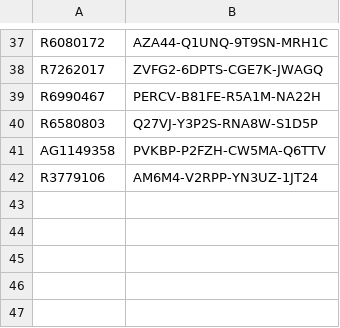
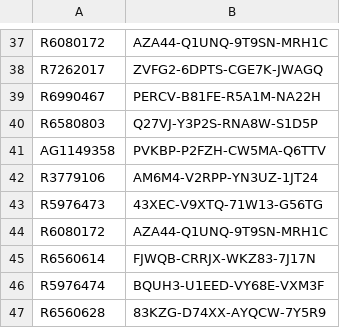
Before and after one commit to balsmr/Test, a CSV file: List.csv, drawn as a sheet; only a part is shown, gaps mark what is left out.

Commit message:
Update List.csv

```diff
--- a/List.csv
+++ b/List.csv
@@ -42 +42,6 @@ AG1149358;PVKBP-P2FZH-CW5MA-Q6TTV
 R3779106;AM6M4-V2RPP-YN3UZ-1JT24
+R5976473;43XEC-V9XTQ-71W13-G56TG
+R6080172;AZA44-Q1UNQ-9T9SN-MRH1C
+R6560614;FJWQB-CRRJX-WKZ83-7J17N
+R5976474;BQUH3-U1EED-VY68E-VXM3F
+R6560628;83KZG-D74XX-AYQCW-7Y5R9
```
